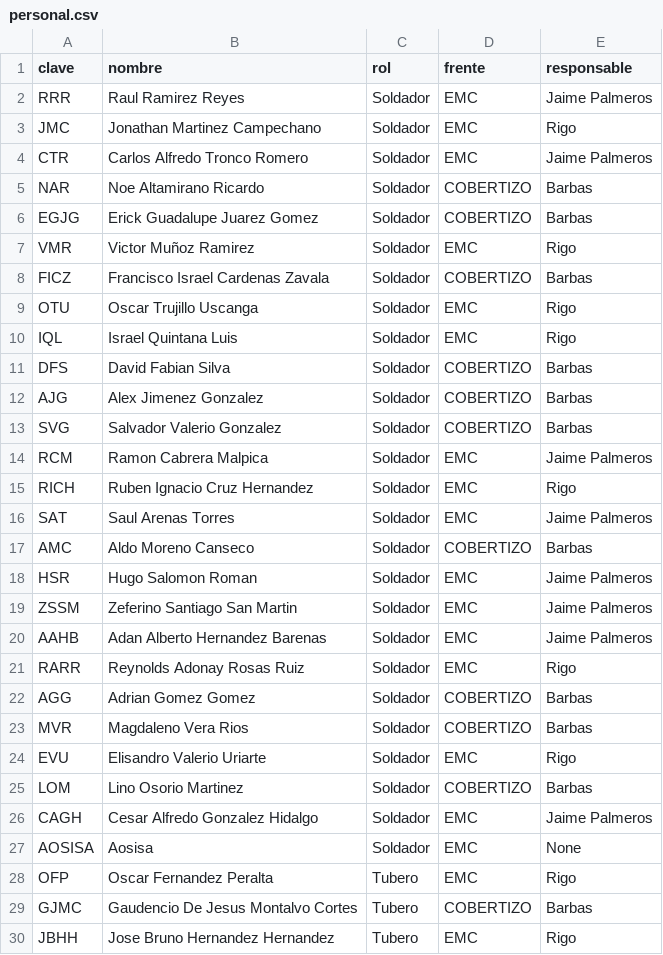
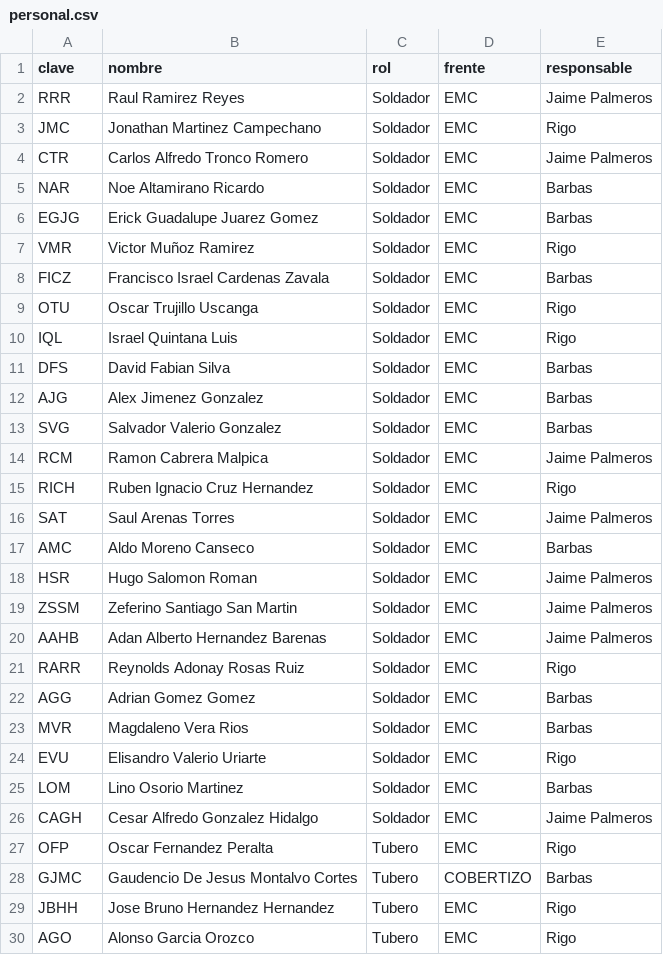
Before and after one commit to jgaspar19942108-ui/tablero-soldadores-papan, a CSV file: datos/personal.csv, drawn as a sheet; only a part is shown; the shorter side is filled out with more unchanged rows; the diff covers the shown part only.

```diff
--- a/datos/personal.csv
+++ b/datos/personal.csv
@@ -4,11 +4,11 @@ JMC,Jonathan Martinez Campechano,Soldador,EMC,Rigo
 CTR,Carlos Alfredo Tronco Romero,Soldador,EMC,Jaime Palmeros
-NAR,Noe Altamirano Ricardo,Soldador,COBERTIZO,Barbas
-EGJG,Erick Guadalupe Juarez Gomez,Soldador,COBERTIZO,Barbas
+NAR,Noe Altamirano Ricardo,Soldador,EMC,Barbas
+EGJG,Erick Guadalupe Juarez Gomez,Soldador,EMC,Barbas
 VMR,Victor Muñoz Ramirez,Soldador,EMC,Rigo
-FICZ,Francisco Israel Cardenas Zavala,Soldador,COBERTIZO,Barbas
+FICZ,Francisco Israel Cardenas Zavala,Soldador,EMC,Barbas
 OTU,Oscar Trujillo Uscanga,Soldador,EMC,Rigo
 IQL,Israel Quintana Luis,Soldador,EMC,Rigo
-DFS,David Fabian Silva,Soldador,COBERTIZO,Barbas
-AJG,Alex Jimenez Gonzalez,Soldador,COBERTIZO,Barbas
-SVG,Salvador Valerio Gonzalez,Soldador,COBERTIZO,Barbas
+DFS,David Fabian Silva,Soldador,EMC,Barbas
+AJG,Alex Jimenez Gonzalez,Soldador,EMC,Barbas
+SVG,Salvador Valerio Gonzalez,Soldador,EMC,Barbas
 RCM,Ramon Cabrera Malpica,Soldador,EMC,Jaime Palmeros
@@ -16,3 +16,3 @@ RICH,Ruben Ignacio Cruz Hernandez,Soldador,EMC,Rigo
 SAT,Saul Arenas Torres,Soldador,EMC,Jaime Palmeros
-AMC,Aldo Moreno Canseco,Soldador,COBERTIZO,Barbas
+AMC,Aldo Moreno Canseco,Soldador,EMC,Barbas
 HSR,Hugo Salomon Roman,Soldador,EMC,Jaime Palmeros
@@ -21,8 +21,7 @@ AAHB,Adan Alberto Hernandez Barenas,Soldador,EMC,Jaime Palmeros
 RARR,Reynolds Adonay Rosas Ruiz,Soldador,EMC,Rigo
-AGG,Adrian Gomez Gomez,Soldador,COBERTIZO,Barbas
-MVR,Magdaleno Vera Rios,Soldador,COBERTIZO,Barbas
+AGG,Adrian Gomez Gomez,Soldador,EMC,Barbas
+MVR,Magdaleno Vera Rios,Soldador,EMC,Barbas
 EVU,Elisandro Valerio Uriarte,Soldador,EMC,Rigo
-LOM,Lino Osorio Martinez,Soldador,COBERTIZO,Barbas
+LOM,Lino Osorio Martinez,Soldador,EMC,Barbas
 CAGH,Cesar Alfredo Gonzalez Hidalgo,Soldador,EMC,Jaime Palmeros
-AOSISA,Aosisa,Soldador,EMC,None
 OFP,Oscar Fernandez Peralta,Tubero,EMC,Rigo
```
Also changed, not shown: 3 added rows, 2 removed rows and 1 edited cell elsewhere in this file, datos/curva_s.csv, datos/rt.csv, 3 other files.
